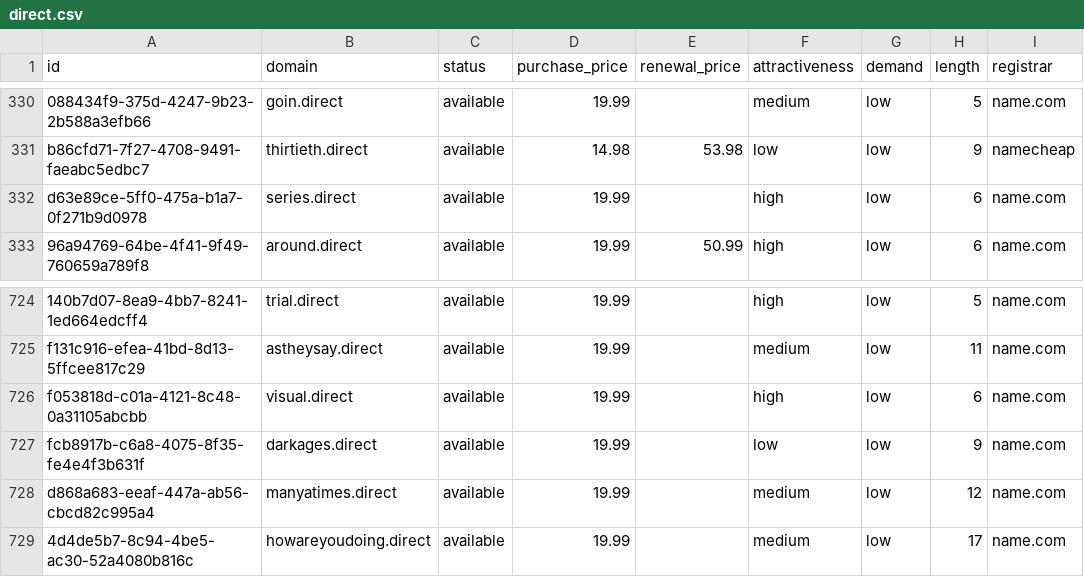
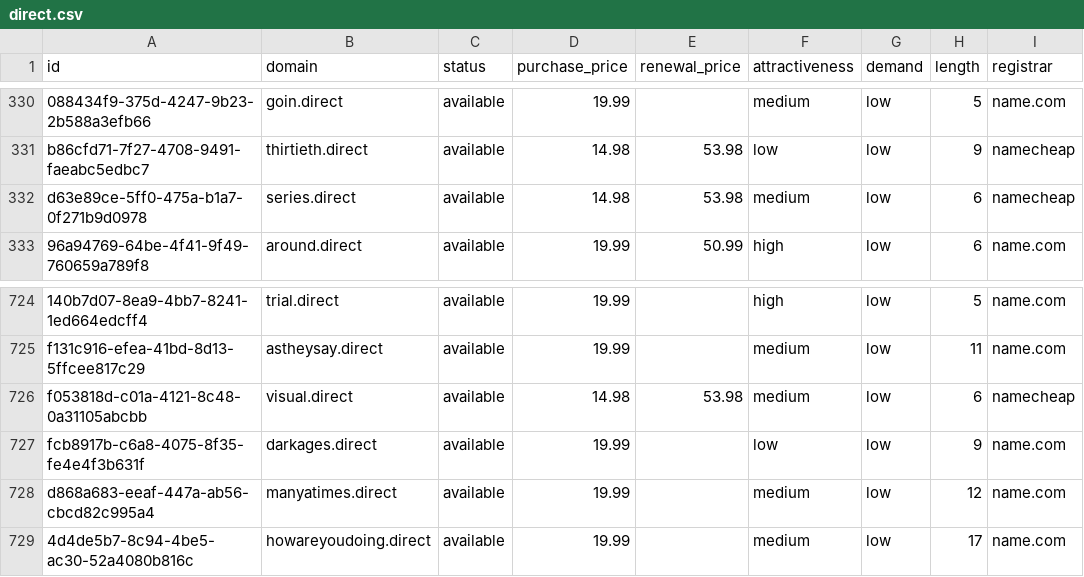
Before and after one commit to UniqueDomains/direct-oneword-domains, a CSV file: direct.csv, drawn as a sheet; only a part is shown, gaps mark what is left out; the diff names each change by its address in the sheet, - before the commit and + after, or states it on an @@ line.

Commit message:
Domains update

```diff
--- a/direct.csv
+++ b/direct.csv
-D332 (purchase_price): 19.99
+D332 (purchase_price): 14.98
-E332 (renewal_price): (empty)
+E332 (renewal_price): 53.98
-F332 (attractiveness): high
+F332 (attractiveness): medium
-I332 (registrar): name.com
+I332 (registrar): namecheap
-D726 (purchase_price): 19.99
+D726 (purchase_price): 14.98
-E726 (renewal_price): (empty)
+E726 (renewal_price): 53.98
-F726 (attractiveness): high
+F726 (attractiveness): medium
-I726 (registrar): name.com
+I726 (registrar): namecheap
```
Also changed, not shown: 4 other files.
